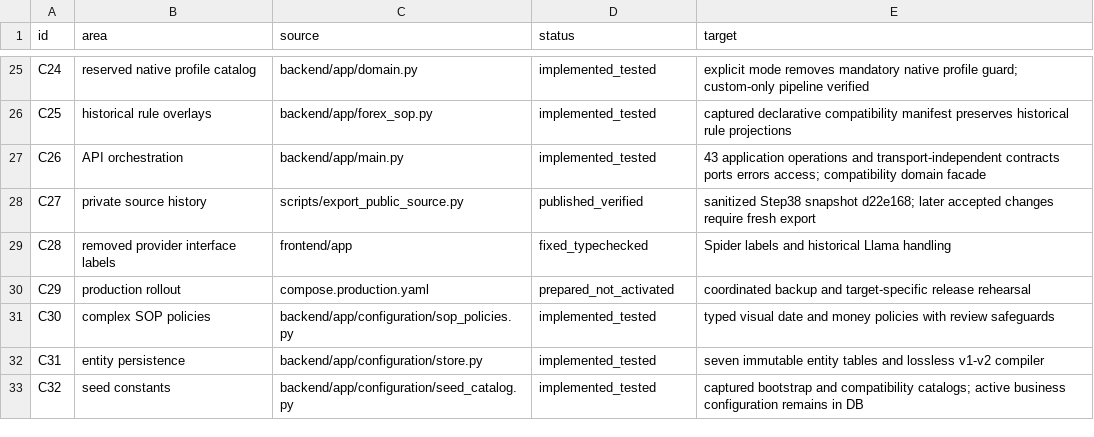
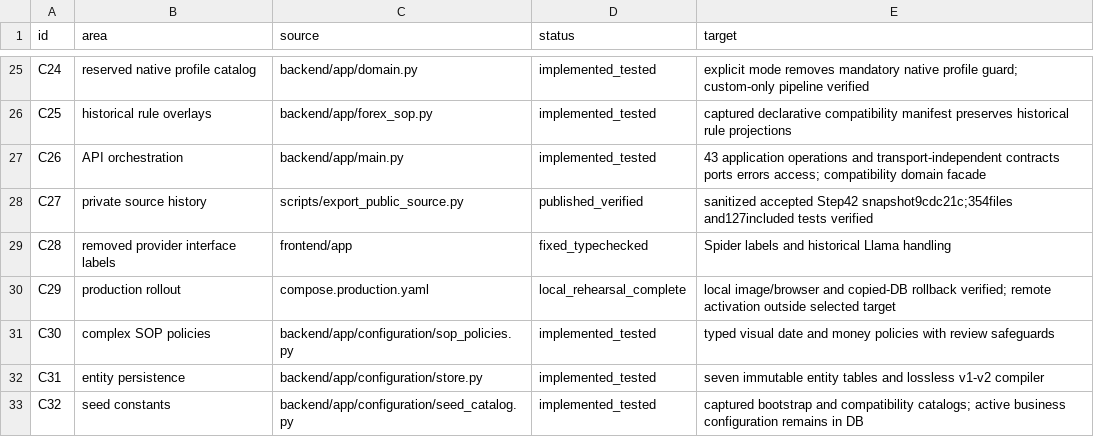
Before and after one commit to t91jauhari/doc_intel, a CSV file: docs/refactor/INVENTORY.csv, drawn as a sheet; only a part is shown, gaps mark what is left out.

Commit message:
Record local acceptance and release publication

```diff
--- a/docs/refactor/INVENTORY.csv
+++ b/docs/refactor/INVENTORY.csv
@@ -27,5 +27,5 @@ C25,historical rule overlays,backend/app/forex_sop.py,implemented_tested,capture
 C26,API orchestration,backend/app/main.py,implemented_tested,43 application operations and transport-independent contracts ports errors access; compatibility domain facade
-C27,private source history,scripts/export_public_source.py,published_verified,sanitized Step38 snapshot d22e168; later accepted changes require fresh export
+C27,private source history,scripts/export_public_source.py,published_verified,sanitized accepted Step42 snapshot9cdc21c;354files and127included tests verified
 C28,removed provider interface labels,frontend/app,fixed_typechecked,Spider labels and historical Llama handling
-C29,production rollout,compose.production.yaml,prepared_not_activated,coordinated backup and target-specific release rehearsal
+C29,production rollout,compose.production.yaml,local_rehearsal_complete,local image/browser and copied-DB rollback verified; remote activation outside selected target
 C30,complex SOP policies,backend/app/configuration/sop_policies.py,implemented_tested,typed visual date and money policies with review safeguards
```
Also changed, not shown: 6 other files.
